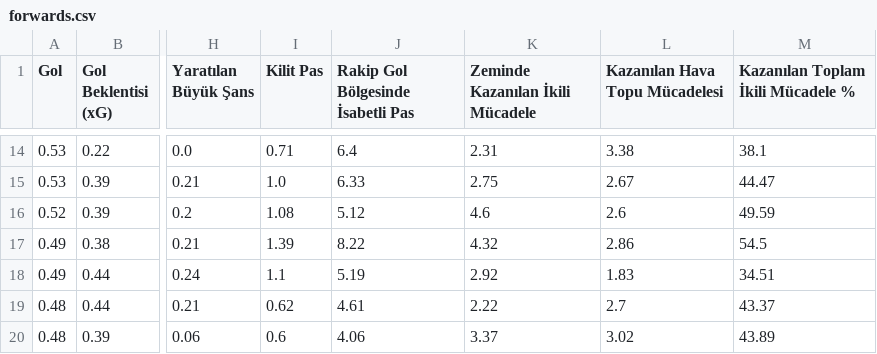
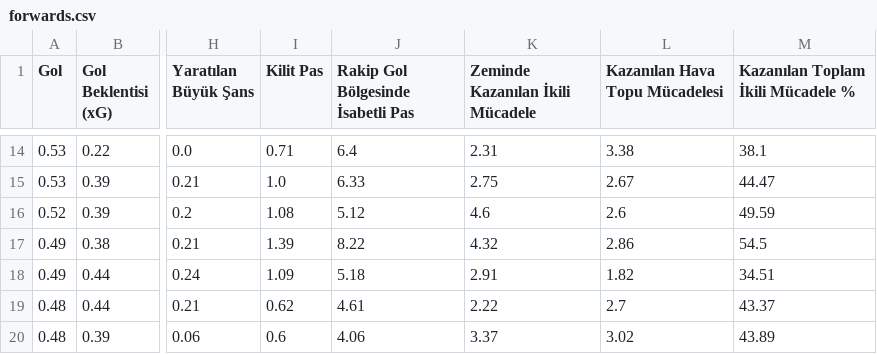
Before and after one commit to scatterradarcsv/csv_scatter_radar, a CSV file: forwards.csv, drawn as a sheet; only a part is shown, gaps mark what is left out; the diff names each change by its address in the sheet, - before the commit and + after, or states it on an @@ line.

Commit message:
Updated forwards.csv

```diff
--- a/forwards.csv
+++ b/forwards.csv
-I18 (Kilit Pas): 1.1
+I18 (Kilit Pas): 1.09
-J18: 5.19
+J18: 5.18
-K18 (Zeminde Kazanılan İkili Mücadele): 2.92
+K18 (Zeminde Kazanılan İkili Mücadele): 2.91
-L18 (Kazanılan Hava Topu Mücadelesi): 1.83
+L18 (Kazanılan Hava Topu Mücadelesi): 1.82
```
